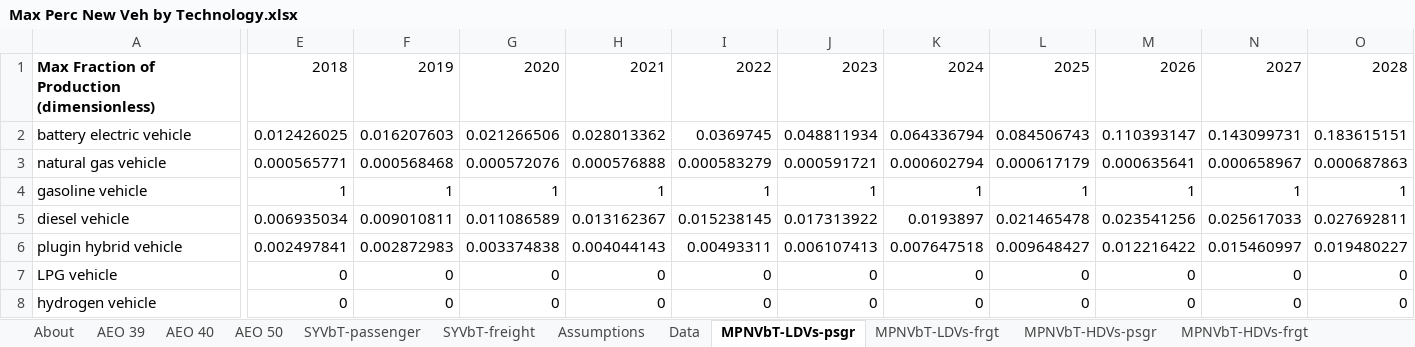
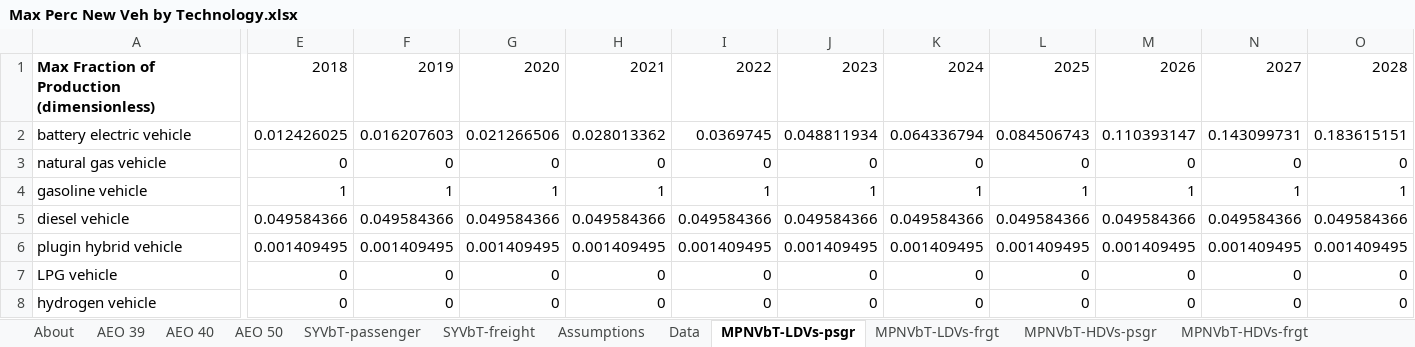
Before and after one commit to EnergyInnovation/eps-brazil, an Excel workbook: InputData/trans/MPNVbT/Max Perc New Veh by Technology.xlsx, sheet MPNVbT-LDVs-psgr, drawn as a sheet; only a part is shown, gaps mark what is left out; values as stored, in another font and other column widths than the file's, no borders; removed rows and columns are numbered as before the commit, all else as after; rows hold the shown columns only; the diff covers the shown part only; the diff names each change by its address in the sheet, - before the commit and + after, or states it on an @@ line.

Commit message:
Fixes to BNVFE and MPNVbT

```diff
--- a/InputData/trans/MPNVbT/Max Perc New Veh by Technology.xlsx (sheet MPNVbT-LDVs-psgr)
+++ b/InputData/trans/MPNVbT/Max Perc New Veh by Technology.xlsx (sheet MPNVbT-LDVs-psgr)
-row 3: natural gas vehicle | 0.000565771 | 0.000568468 | 0.000572076 | 0.000576888 | 0.000583279 | 0.000591721 | 0.000602794 | 0.000617179 | 0.000635641 | 0.000658967 | 0.000687863
+row 3: natural gas vehicle | 0 | 0 | 0 | 0 | 0 | 0 | 0 | 0 | 0 | 0 | 0
-row 5: diesel vehicle | 0.006935034 | 0.009010811 | 0.011086589 | 0.013162367 | 0.015238145 | 0.017313922 | 0.0193897 | 0.021465478 | 0.023541256 | 0.025617033 | 0.027692811
+row 5: diesel vehicle | 0.049584366 | 0.049584366 | 0.049584366 | 0.049584366 | 0.049584366 | 0.049584366 | 0.049584366 | 0.049584366 | 0.049584366 | 0.049584366 | 0.049584366
-E6: 0.002497841
+E6: 0.001409495
-F6: 0.002872983
+F6: 0.001409495
-G6: 0.003374838
+G6: 0.001409495
-H6: 0.004044143
+H6: 0.001409495
-I6: 0.00493311
+I6: 0.001409495
-J6: 0.006107413
+J6: 0.001409495
-K6: 0.007647518
+K6: 0.001409495
-L6: 0.009648427
+L6: 0.001409495
-M6: 0.012216422
+M6: 0.001409495
-N6: 0.015460997
+N6: 0.001409495
-O6: 0.019480227
+O6: 0.001409495
```
Also changed, not shown: 22 edited cells elsewhere in this sheet, sheet Data, sheet MPNVbT-HDVs-psgr, sheet MPNVbT-LDVs-frgt, sheet MPNVbT-rail-psgr, sheet MPNVbT-ships-psgr, sheet MPNVbT-motorbikes-psgr, 3 more sheets, 5 other files.
